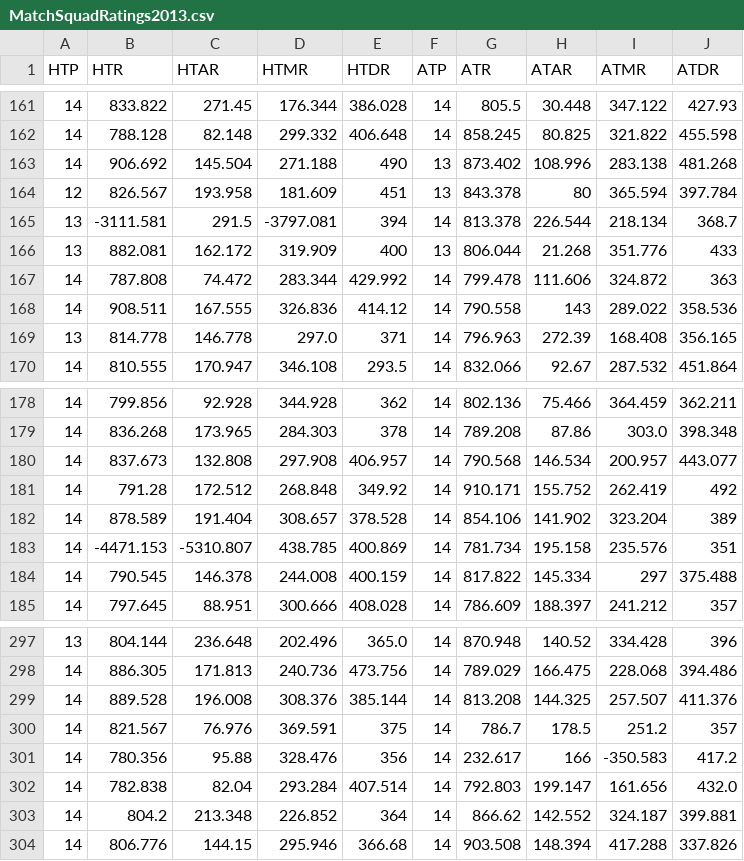
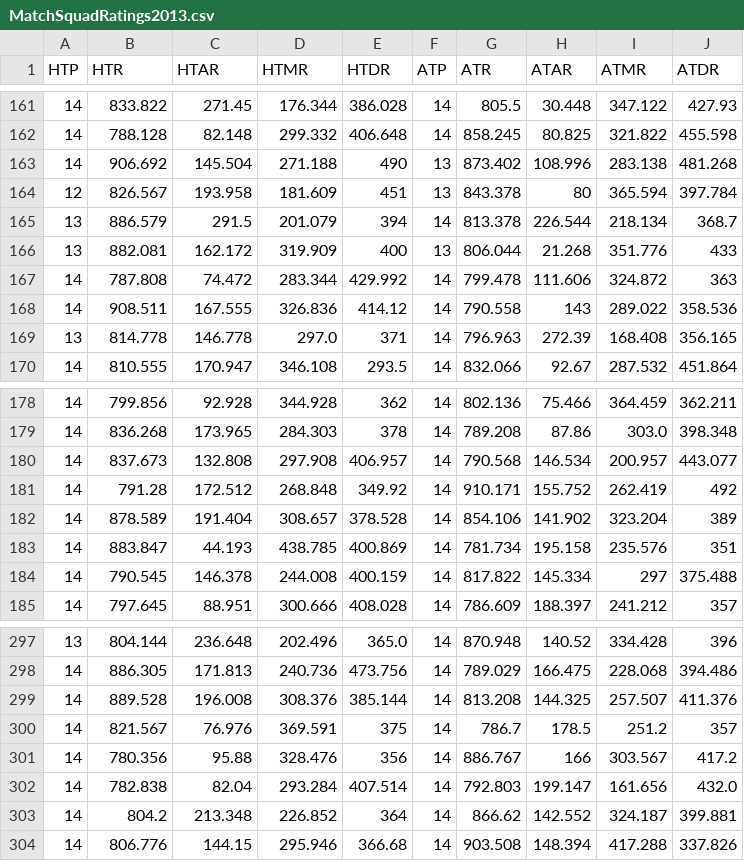
Before and after one commit to shriya17/Prolego, a CSV file: Scraper/MatchSquadRatings2013.csv, drawn as a sheet; only a part is shown, gaps mark what is left out; the diff covers the shown part only.

```diff
--- a/Scraper/MatchSquadRatings2013.csv
+++ b/Scraper/MatchSquadRatings2013.csv
@@ -327,4 +327,4 @@ HTP,HTR,HTAR,HTMR,HTDR,ATP,ATR,ATAR,ATMR,ATDR
 "
-13,-3111.581,291.5,-3797.081,394,14,813.378,226.544,218.134,"368.7
-"
+13,886.579,291.5,201.079,394,14,813.378,226.544,218.134,"368.7
+"
 13,882.081,162.172,319.909,400,13,806.044,21.268,351.776,"433
@@ -363,4 +363,4 @@ HTP,HTR,HTAR,HTMR,HTDR,ATP,ATR,ATAR,ATMR,ATDR
 "
-14,-4471.153,-5310.807,438.785,400.869,14,781.734,195.158,235.576,"351
-"
+14,883.847,44.193,438.785,400.869,14,781.734,195.158,235.576,"351
+"
 14,790.545,146.378,244.008,400.159,14,817.822,145.334,297,"375.488
@@ -599,4 +599,4 @@ HTP,HTR,HTAR,HTMR,HTDR,ATP,ATR,ATAR,ATMR,ATDR
 "
-14,780.356,95.88,328.476,356,14,232.617,166,-350.583,"417.2
-"
+14,780.356,95.88,328.476,356,14,886.767,166,303.567,"417.2
+"
 14,782.838,82.04,293.284,407.514,14,792.803,199.147,161.656,"432.0
```
Also changed, not shown: 15 edited cells elsewhere in this file, Scraper/ScoreBoardFinal2013.csv, 2 other files.
